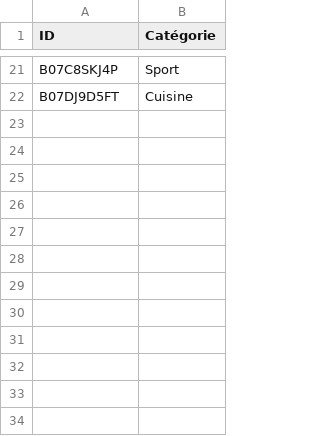
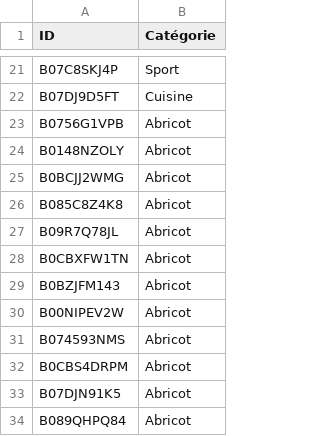
Before and after one commit to samuel-tittelein/les-zahrbricots, a CSV file: Categories.csv, drawn as a sheet; only a part is shown, gaps mark what is left out; the diff names each change by its address in the sheet, - before the commit and + after, or states it on an @@ line.

```diff
--- a/Categories.csv
+++ b/Categories.csv
+row 23: B0756G1VPB | Abricot
+row 24: B0148NZOLY | Abricot
+row 25: B0BCJJ2WMG | Abricot
+row 26: B085C8Z4K8 | Abricot
+row 27: B09R7Q78JL | Abricot
+row 28: B0CBXFW1TN | Abricot
+row 29: B0BZJFM143 | Abricot
+row 30: B00NIPEV2W | Abricot
+row 31: B074593NMS | Abricot
+row 32: B0CBS4DRPM | Abricot
+row 33: B07DJN91K5 | Abricot
+row 34: B089QHPQ84 | Abricot
```
Also changed, not shown: 2 other files.
